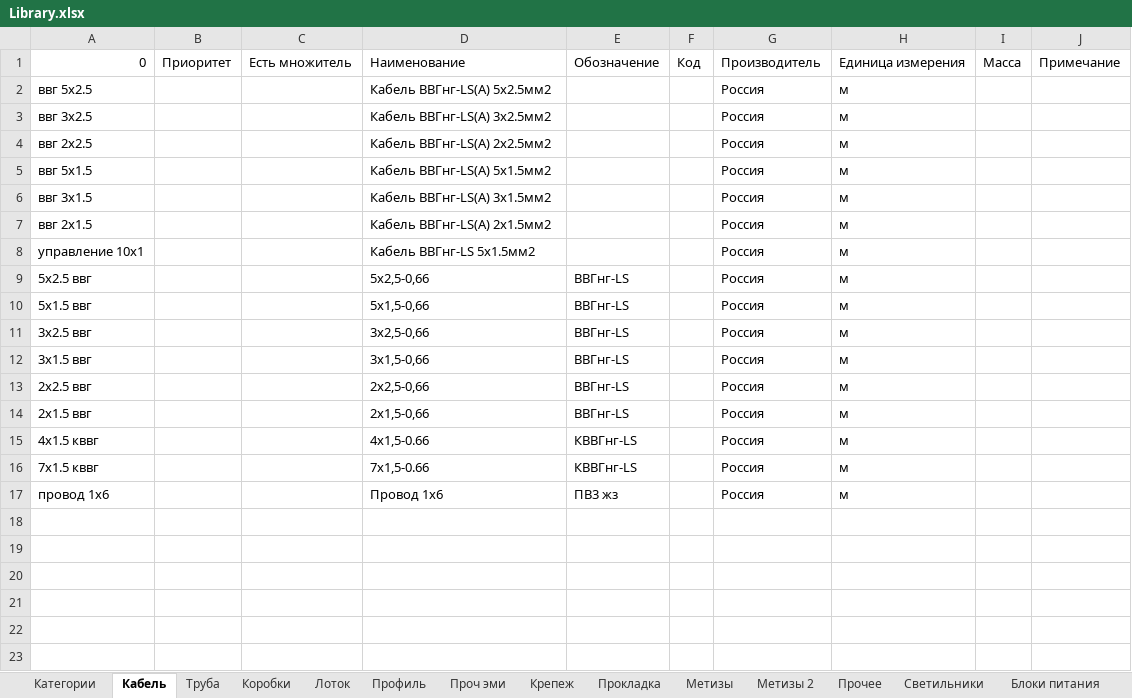
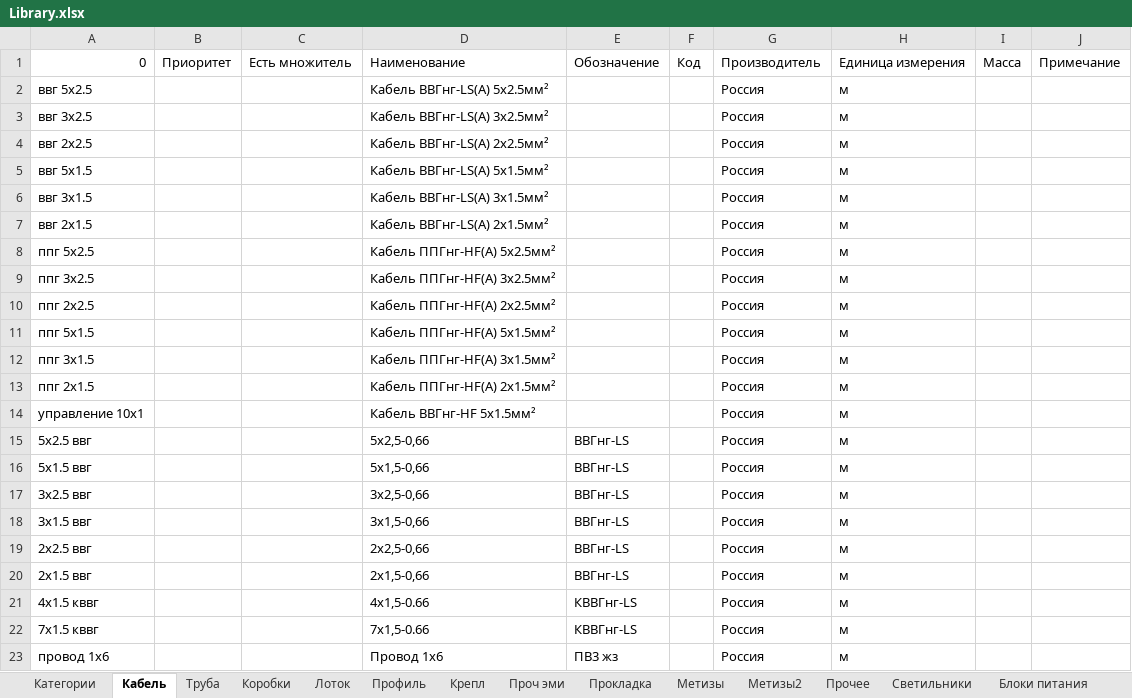
Before and after one commit to Glasssparrow/specification, an Excel workbook: Library.xlsx, sheet Кабель, drawn as a sheet; values as stored, in another font and other column widths than the file's, no borders; addresses are those after the commit; the diff names each change by its address in the sheet, - before the commit and + after, or states it on an @@ line.

```diff
--- a/Library.xlsx (sheet Кабель)
+++ b/Library.xlsx (sheet Кабель)
-sheet tab: Метизы 2
+sheet tab: Метизы2
-sheet tab: Крепеж
+sheet tab: Крепл
-D2: Кабель ВВГнг-LS(А) 5х2.5мм2
+D2: Кабель ВВГнг-LS(А) 5х2.5мм²
-D3: Кабель ВВГнг-LS(А) 3х2.5мм2
+D3: Кабель ВВГнг-LS(А) 3х2.5мм²
-D4: Кабель ВВГнг-LS(А) 2х2.5мм2
+D4: Кабель ВВГнг-LS(А) 2х2.5мм²
-D5: Кабель ВВГнг-LS(А) 5х1.5мм2
+D5: Кабель ВВГнг-LS(А) 5х1.5мм²
-D6: Кабель ВВГнг-LS(А) 3х1.5мм2
+D6: Кабель ВВГнг-LS(А) 3х1.5мм²
-D7: Кабель ВВГнг-LS(А) 2х1.5мм2
+D7: Кабель ВВГнг-LS(А) 2х1.5мм²
+row 8: ппг 5х2.5 |  |  | Кабель ППГнг-HF(А) 5х2.5мм² |  |  | Россия | м
+row 9: ппг 3х2.5 |  |  | Кабель ППГнг-HF(А) 3х2.5мм² |  |  | Россия | м
+row 10: ппг 2х2.5 |  |  | Кабель ППГнг-HF(А) 2х2.5мм² |  |  | Россия | м
+row 11: ппг 5х1.5 |  |  | Кабель ППГнг-HF(А) 5х1.5мм² |  |  | Россия | м
+row 12: ппг 3х1.5 |  |  | Кабель ППГнг-HF(А) 3х1.5мм² |  |  | Россия | м
+row 13: ппг 2х1.5 |  |  | Кабель ППГнг-HF(А) 2х1.5мм² |  |  | Россия | м
-D14: Кабель ВВГнг-LS 5х1.5мм2
+D14: Кабель ВВГнг-HF 5х1.5мм²
```
Also changed, not shown: sheet Лоток, sheet Проч эми, sheet Прокладка, sheet Щиты, sheet Категории, sheet Прочее.
